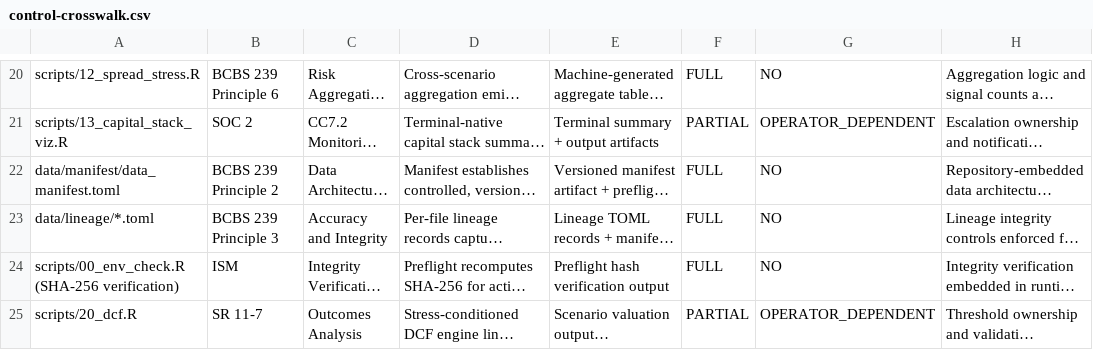
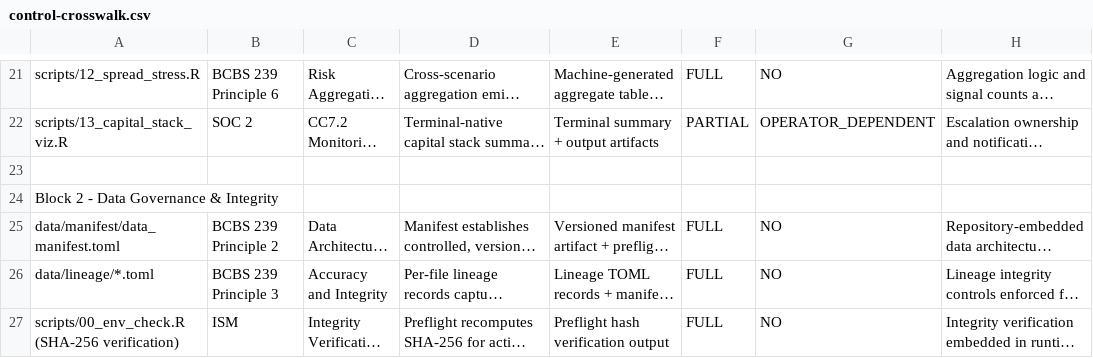
Before and after one commit to whatheheckisthis/Stochastic-Invalidation-Risk-Architecture, a CSV file: docs/governance/control-crosswalk.csv, drawn as a sheet; only a part is shown, gaps mark what is left out; the shorter side is filled out with more unchanged rows; long unchanged cells end in …; the diff covers the shown part only; the diff names each change by its address in the sheet, - before the commit and + after, or states it on an @@ line.

Commit message:
Format control crosswalk as four in-file CSV blocks

```diff
--- a/docs/governance/control-crosswalk.csv
+++ b/docs/governance/control-crosswalk.csv
+row 23: (empty)
+row 24: Block 2 - Data Governance & Integrity
```
Also changed, not shown: 5 added rows and 10 edited cells elsewhere in this file.
